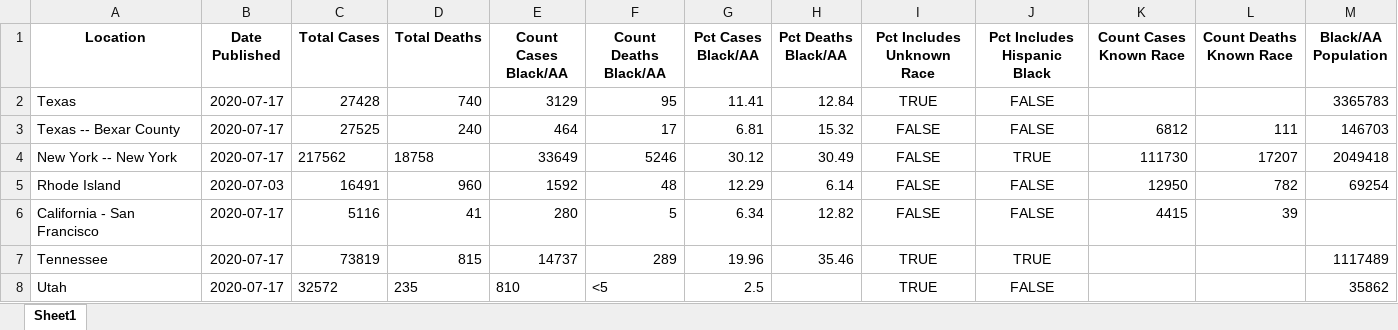
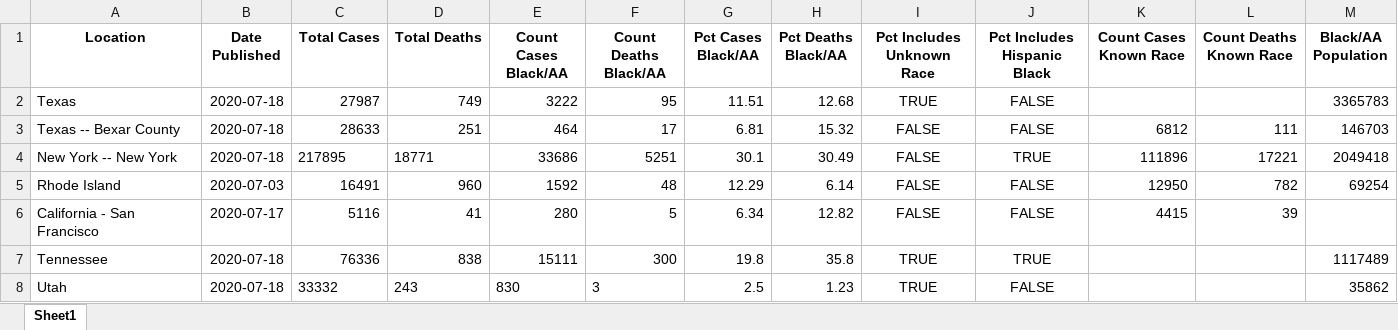
Before and after one commit to d4bl/COVID19_tracker_data_extraction, an Excel workbook: workflow/python/output/xlsx/covid_disparities_output_2020-07-18.xlsx, sheet Sheet1, drawn as a sheet; only a part is shown; values as stored, in another font and other column widths than the file's, no borders; the diff covers the shown part only; the diff names each change by its address in the sheet, - before the commit and + after, or states it on an @@ line.

```diff
--- a/workflow/python/output/xlsx/covid_disparities_output_2020-07-18.xlsx (sheet Sheet1)
+++ b/workflow/python/output/xlsx/covid_disparities_output_2020-07-18.xlsx (sheet Sheet1)
-B2:B4 (Date Published): 2020-07-17
+B2:B4 (Date Published): 2020-07-18
-C2 (Total Cases): 27428
+C2 (Total Cases): 27987
-D2 (Total Deaths): 740
+D2 (Total Deaths): 749
-E2 (Count Cases Black/AA): 3129
+E2 (Count Cases Black/AA): 3222
-G2 (Pct Cases Black/AA): 11.41
+G2 (Pct Cases Black/AA): 11.51
-H2 (Pct Deaths Black/AA): 12.84
+H2 (Pct Deaths Black/AA): 12.68
-C3 (Total Cases): 27525
+C3 (Total Cases): 28633
-D3 (Total Deaths): 240
+D3 (Total Deaths): 251
-C4 (Total Cases): 217562
+C4 (Total Cases): 217895
-D4 (Total Deaths): 18758
+D4 (Total Deaths): 18771
-E4 (Count Cases Black/AA): 33649
+E4 (Count Cases Black/AA): 33686
-F4 (Count Deaths Black/AA): 5246
+F4 (Count Deaths Black/AA): 5251
-G4 (Pct Cases Black/AA): 30.12
+G4 (Pct Cases Black/AA): 30.1
-K4 (Count Cases Known Race): 111730
+K4 (Count Cases Known Race): 111896
-L4 (Count Deaths Known Race): 17207
+L4 (Count Deaths Known Race): 17221
-B7:B8 (Date Published): 2020-07-17
+B7:B8 (Date Published): 2020-07-18
-C7 (Total Cases): 73819
+C7 (Total Cases): 76336
-D7 (Total Deaths): 815
+D7 (Total Deaths): 838
-E7 (Count Cases Black/AA): 14737
+E7 (Count Cases Black/AA): 15111
-F7 (Count Deaths Black/AA): 289
+F7 (Count Deaths Black/AA): 300
-G7 (Pct Cases Black/AA): 19.96
+G7 (Pct Cases Black/AA): 19.8
-H7 (Pct Deaths Black/AA): 35.46
+H7 (Pct Deaths Black/AA): 35.8
-C8 (Total Cases): 32572
+C8 (Total Cases): 33332
-D8 (Total Deaths): 235
+D8 (Total Deaths): 243
-E8 (Count Cases Black/AA): 810
+E8 (Count Cases Black/AA): 830
-F8 (Count Deaths Black/AA): <5
+F8 (Count Deaths Black/AA): 3
-H8 (Pct Deaths Black/AA): (empty)
+H8 (Pct Deaths Black/AA): 1.23
```
Also changed, not shown: 163 edited cells elsewhere in this sheet, 1 other file.
